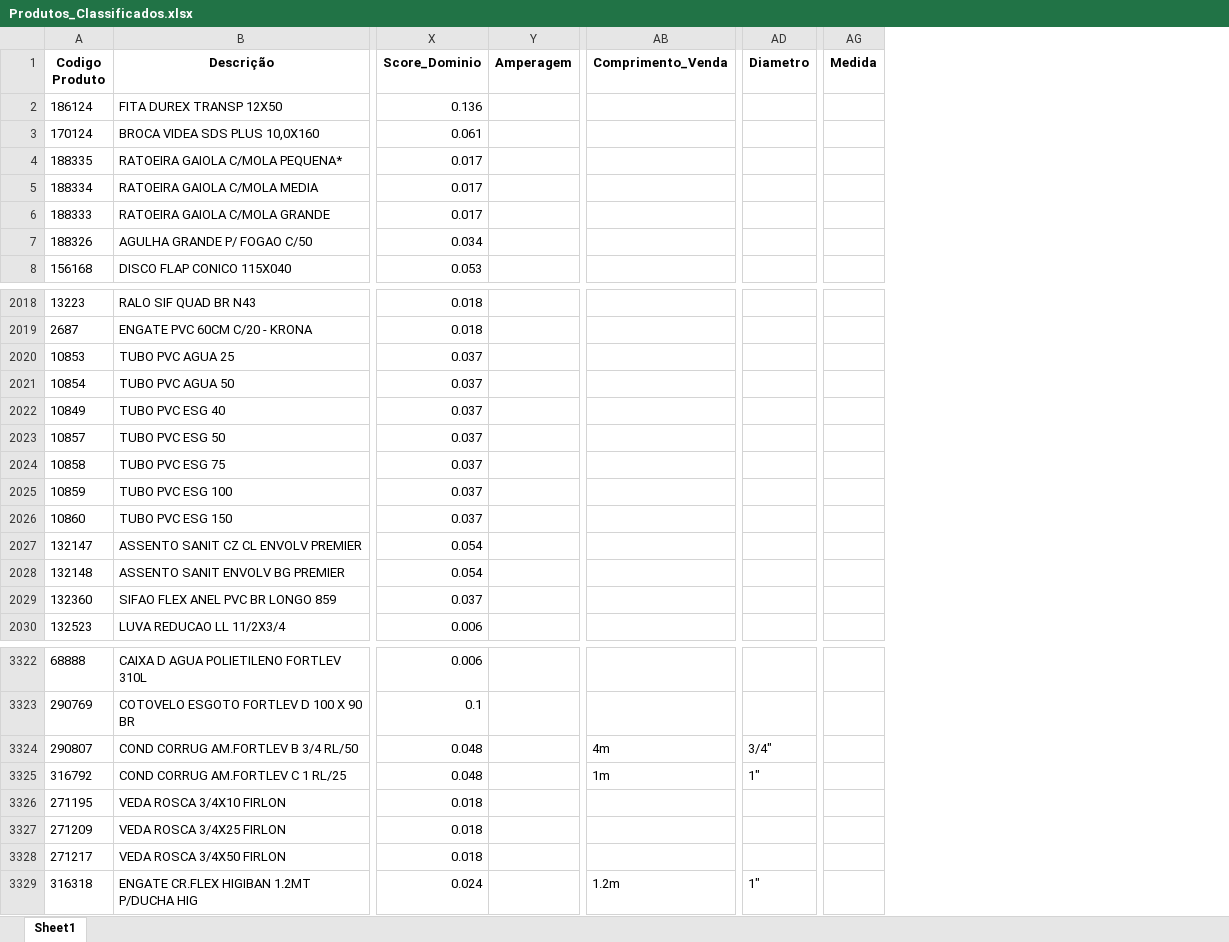
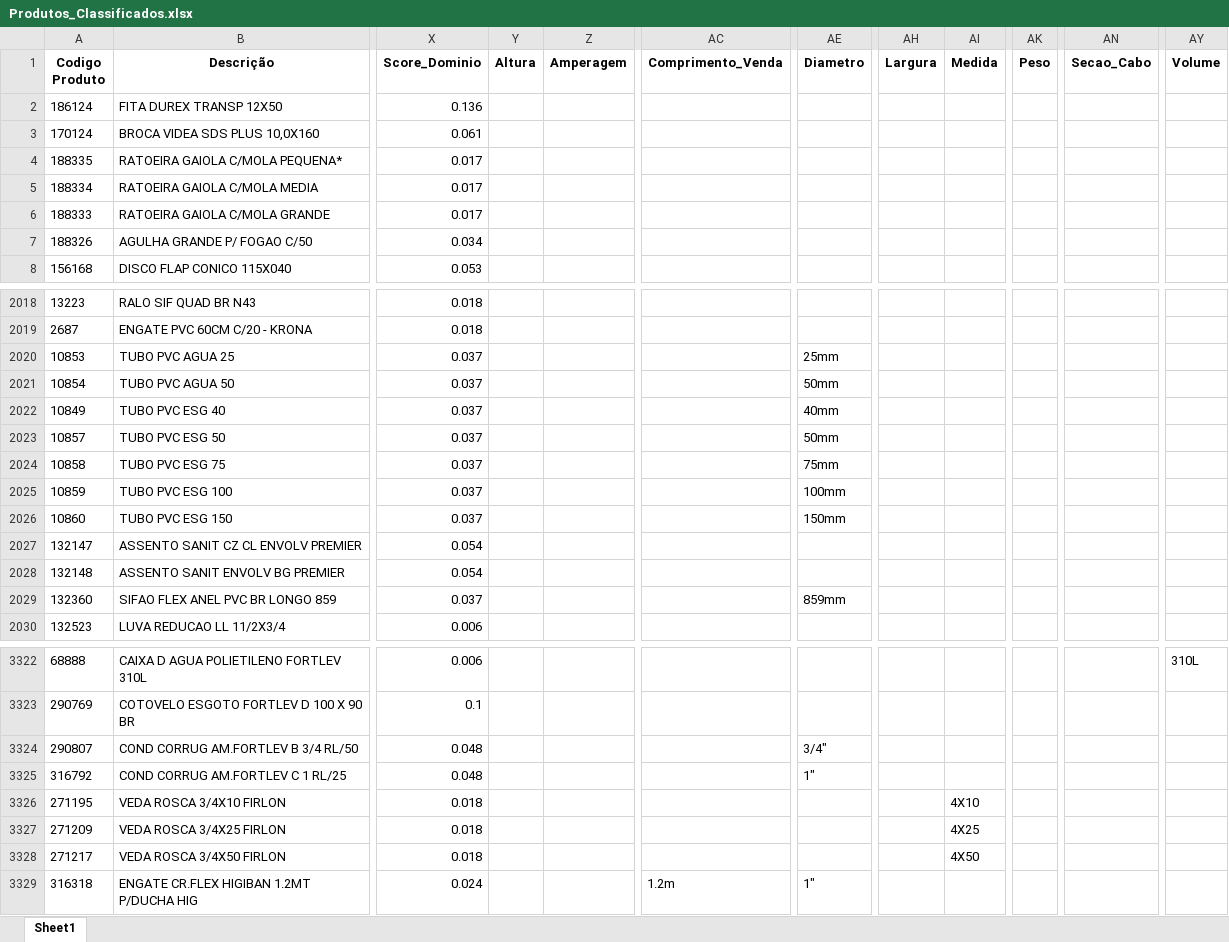
Before and after one commit to Lucas-Fernandes-Silva/auto_shopee, an Excel workbook: planilhas/outputs/Produtos_Classificados.xlsx, sheet Sheet1, drawn as a sheet; only a part is shown, gaps mark what is left out; values as stored, in another font and other column widths than the file's, no borders; addresses are those after the commit; the diff covers the shown part only; the diff names each change by its address in the sheet, - before the commit and + after, or states it on an @@ line.

Commit message:
medidas

```diff
--- a/planilhas/outputs/Produtos_Classificados.xlsx (sheet Sheet1)
+++ b/planilhas/outputs/Produtos_Classificados.xlsx (sheet Sheet1)
+column Y (Altura), empty
+column AH (Largura), empty
+column AK (Peso), empty
+column AN (Secao_Cabo), empty
+column AY (Volume), row 3322: 310L
-AE2020 (Diametro): (empty)
+AE2020 (Diametro): 25mm
-AE2021 (Diametro): (empty)
+AE2021 (Diametro): 50mm
-AE2022 (Diametro): (empty)
+AE2022 (Diametro): 40mm
-AE2023 (Diametro): (empty)
+AE2023 (Diametro): 50mm
-AE2024 (Diametro): (empty)
+AE2024 (Diametro): 75mm
-AE2025 (Diametro): (empty)
+AE2025 (Diametro): 100mm
-AE2026 (Diametro): (empty)
+AE2026 (Diametro): 150mm
-AE2029 (Diametro): (empty)
+AE2029 (Diametro): 859mm
-AC3324 (Comprimento_Venda): 4m
+AC3324 (Comprimento_Venda): (empty)
-AC3325 (Comprimento_Venda): 1m
+AC3325 (Comprimento_Venda): (empty)
-AI3326 (Medida): (empty)
+AI3326 (Medida): 4X10
-AI3327 (Medida): (empty)
+AI3327 (Medida): 4X25
-AI3328 (Medida): (empty)
+AI3328 (Medida): 4X50
```
Also changed, not shown: 51 edited cells elsewhere in this sheet, planilhas/outputs/Relatorio_Dominios_Ambiguos.xlsx, 2 other files.
